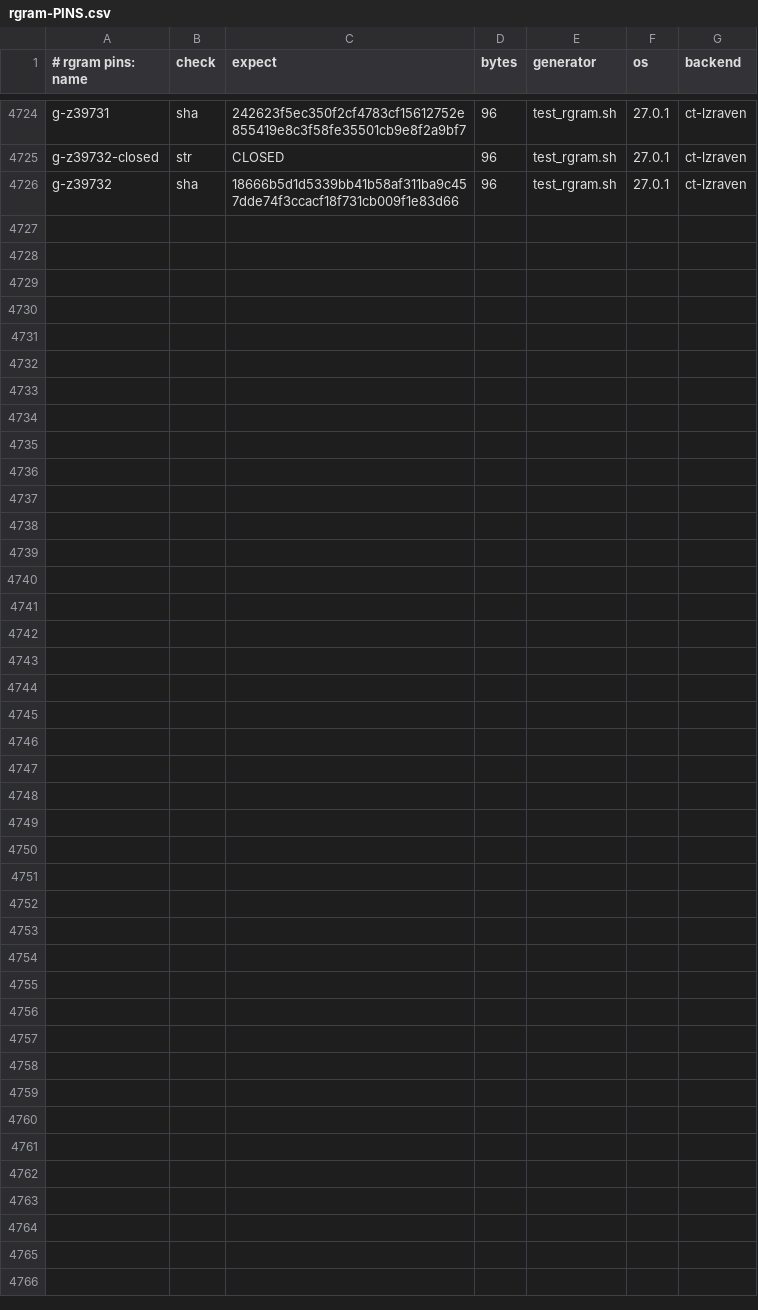
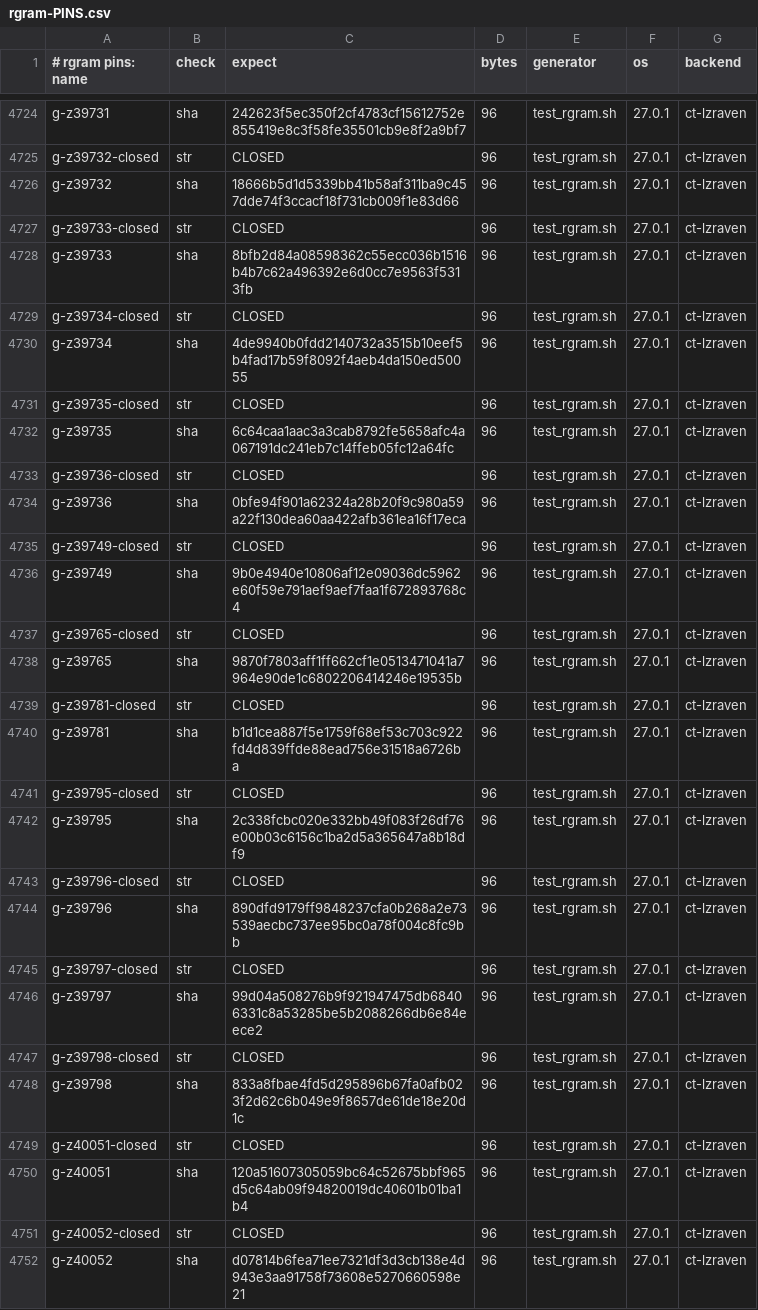
Before and after one commit to mrowlinson/applearchive-cleanroom, a CSV file: vectors/rgram-PINS.csv, drawn as a sheet; only a part is shown, gaps mark what is left out; the diff names each change by its address in the sheet, - before the commit and + after, or states it on an @@ line.

```diff
--- a/vectors/rgram-PINS.csv
+++ b/vectors/rgram-PINS.csv
+row 4727: g-z39733-closed | str | CLOSED | 96 | test_rgram.sh | 27.0.1 | ct-lzraven
+row 4728: g-z39733 | sha | 8bfb2d84a08598362c55ecc036b1516b4b7c62a496392e6d0cc7e9563f5313fb | 96 | test_rgram.sh | 27.0.1 | ct-lzraven
+row 4729: g-z39734-closed | str | CLOSED | 96 | test_rgram.sh | 27.0.1 | ct-lzraven
+row 4730: g-z39734 | sha | 4de9940b0fdd2140732a3515b10eef5b4fad17b59f8092f4aeb4da150ed50055 | 96 | test_rgram.sh | 27.0.1 | ct-lzraven
+row 4731: g-z39735-closed | str | CLOSED | 96 | test_rgram.sh | 27.0.1 | ct-lzraven
+row 4732: g-z39735 | sha | 6c64caa1aac3a3cab8792fe5658afc4a067191dc241eb7c14ffeb05fc12a64fc | 96 | test_rgram.sh | 27.0.1 | ct-lzraven
+row 4733: g-z39736-closed | str | CLOSED | 96 | test_rgram.sh | 27.0.1 | ct-lzraven
+row 4734: g-z39736 | sha | 0bfe94f901a62324a28b20f9c980a59a22f130dea60aa422afb361ea16f17eca | 96 | test_rgram.sh | 27.0.1 | ct-lzraven
+row 4735: g-z39749-closed | str | CLOSED | 96 | test_rgram.sh | 27.0.1 | ct-lzraven
+row 4736: g-z39749 | sha | 9b0e4940e10806af12e09036dc5962e60f59e791aef9aef7faa1f672893768c4 | 96 | test_rgram.sh | 27.0.1 | ct-lzraven
+row 4737: g-z39765-closed | str | CLOSED | 96 | test_rgram.sh | 27.0.1 | ct-lzraven
+row 4738: g-z39765 | sha | 9870f7803aff1ff662cf1e0513471041a7964e90de1c6802206414246e19535b | 96 | test_rgram.sh | 27.0.1 | ct-lzraven
+row 4739: g-z39781-closed | str | CLOSED | 96 | test_rgram.sh | 27.0.1 | ct-lzraven
+row 4740: g-z39781 | sha | b1d1cea887f5e1759f68ef53c703c922fd4d839ffde88ead756e31518a6726ba | 96 | test_rgram.sh | 27.0.1 | ct-lzraven
+row 4741: g-z39795-closed | str | CLOSED | 96 | test_rgram.sh | 27.0.1 | ct-lzraven
+row 4742: g-z39795 | sha | 2c338fcbc020e332bb49f083f26df76e00b03c6156c1ba2d5a365647a8b18df9 | 96 | test_rgram.sh | 27.0.1 | ct-lzraven
+row 4743: g-z39796-closed | str | CLOSED | 96 | test_rgram.sh | 27.0.1 | ct-lzraven
+row 4744: g-z39796 | sha | 890dfd9179ff9848237cfa0b268a2e73539aecbc737ee95bc0a78f004c8fc9bb | 96 | test_rgram.sh | 27.0.1 | ct-lzraven
+row 4745: g-z39797-closed | str | CLOSED | 96 | test_rgram.sh | 27.0.1 | ct-lzraven
+row 4746: g-z39797 | sha | 99d04a508276b9f921947475db68406331c8a53285be5b2088266db6e84eece2 | 96 | test_rgram.sh | 27.0.1 | ct-lzraven
+row 4747: g-z39798-closed | str | CLOSED | 96 | test_rgram.sh | 27.0.1 | ct-lzraven
+row 4748: g-z39798 | sha | 833a8fbae4fd5d295896b67fa0afb023f2d62c6b049e9f8657de61de18e20d1c | 96 | test_rgram.sh | 27.0.1 | ct-lzraven
+row 4749: g-z40051-closed | str | CLOSED | 96 | test_rgram.sh | 27.0.1 | ct-lzraven
+row 4750: g-z40051 | sha | 120a51607305059bc64c52675bbf965d5c64ab09f94820019dc40601b01ba1b4 | 96 | test_rgram.sh | 27.0.1 | ct-lzraven
+row 4751: g-z40052-closed | str | CLOSED | 96 | test_rgram.sh | 27.0.1 | ct-lzraven
+row 4752: g-z40052 | sha | d07814b6fea71ee7321df3d3cb138e4d943e3aa91758f73608e5270660598e21 | 96 | test_rgram.sh | 27.0.1 | ct-lzraven
```
Also changed, not shown: 2 other files.
